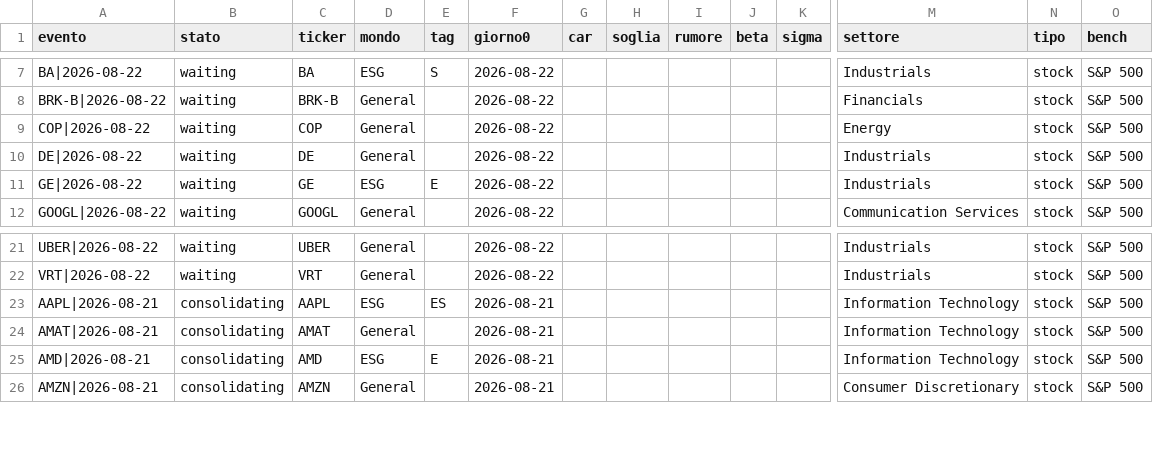
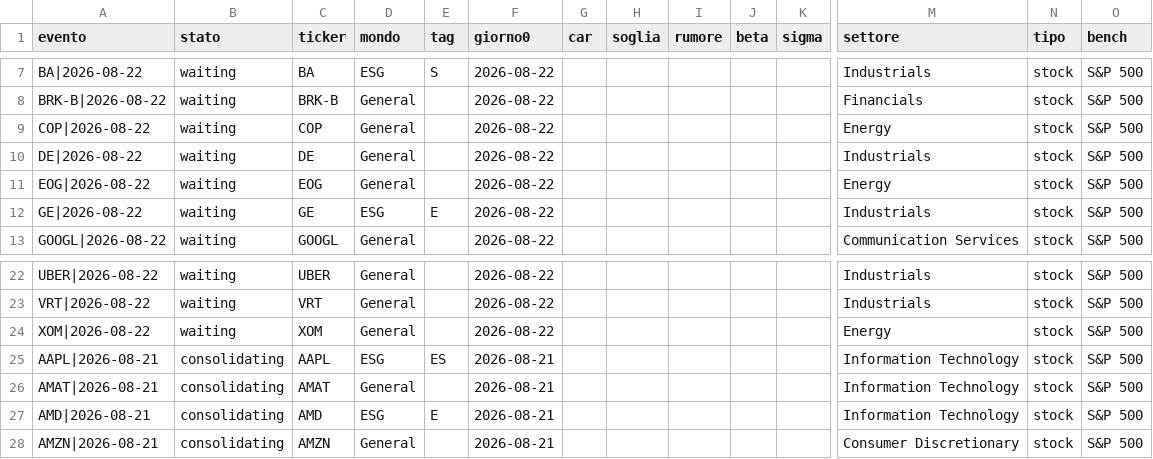
Before and after one commit to carlospinetto99/news-impact-tracker, a CSV file: eventi.csv, drawn as a sheet; only a part is shown, gaps mark what is left out; rows hold the shown columns only; the diff names each change by its address in the sheet, - before the commit and + after, or states it on an @@ line.

```diff
--- a/eventi.csv
+++ b/eventi.csv
+row 11: EOG|2026-08-22 | waiting | EOG | General |  | 2026-08-22 |  |  |  |  |  | Energy | stock | S&P 500
+row 24: XOM|2026-08-22 | waiting | XOM | General |  | 2026-08-22 |  |  |  |  |  | Energy | stock | S&P 500
```
Also changed, not shown: 1 other file.
